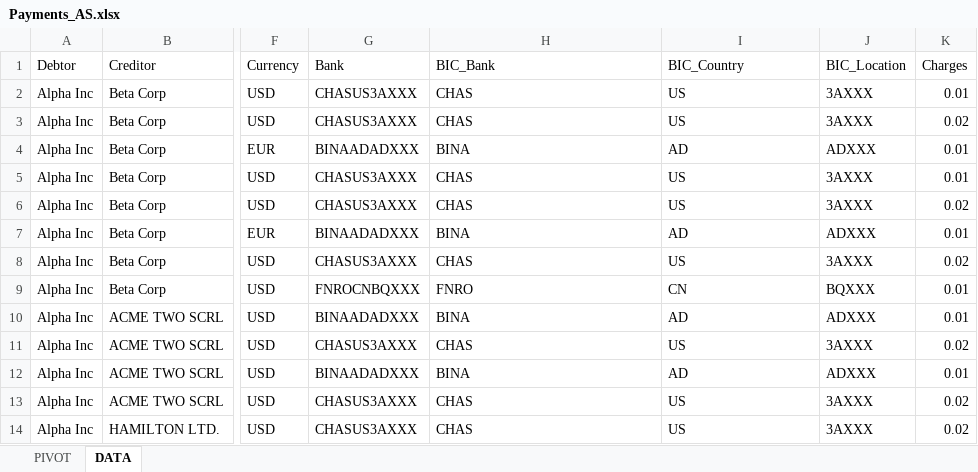
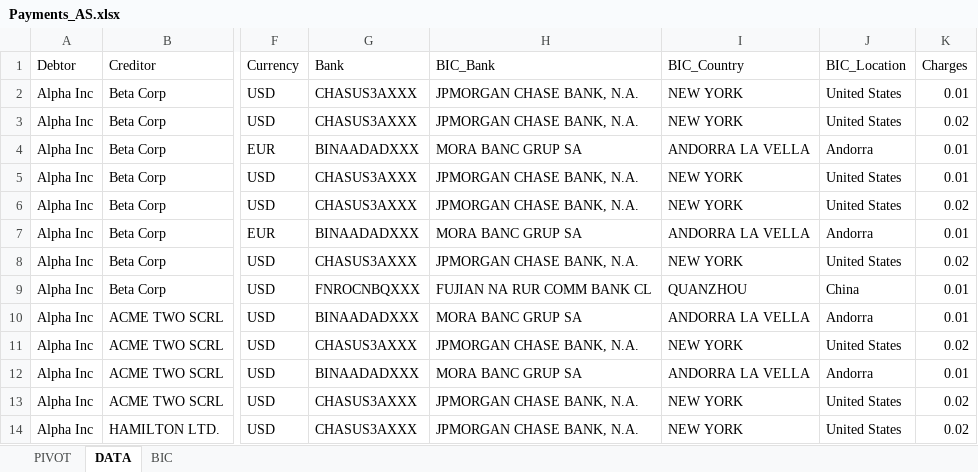
Before and after one commit to shinanna/Project6_Tableau, an Excel workbook: Work_files/Payments_AS.xlsx, sheet DATA, drawn as a sheet; only a part is shown, gaps mark what is left out; values as stored, in another font and other column widths than the file's, no borders; table styles not drawn; the diff covers the shown part only; the diff names each change by its address in the sheet, - before the commit and + after, or states it on an @@ line.

```diff
--- a/Work_files/Payments_AS.xlsx (sheet DATA)
+++ b/Work_files/Payments_AS.xlsx (sheet DATA)
+sheet tab: BIC
-H2:H3 (BIC_Bank): CHAS
+H2:H3 (BIC_Bank): JPMORGAN CHASE BANK, N.A.
-I2:I3 (BIC_Country): US
+I2:I3 (BIC_Country): NEW YORK
-J2:J3 (BIC_Location): 3AXXX
+J2:J3 (BIC_Location): United States
-H4 (BIC_Bank): BINA
+H4 (BIC_Bank): MORA BANC GRUP SA
-I4 (BIC_Country): AD
+I4 (BIC_Country): ANDORRA LA VELLA
-J4 (BIC_Location): ADXXX
+J4 (BIC_Location): Andorra
-H5:H6 (BIC_Bank): CHAS
+H5:H6 (BIC_Bank): JPMORGAN CHASE BANK, N.A.
-I5:I6 (BIC_Country): US
+I5:I6 (BIC_Country): NEW YORK
-J5:J6 (BIC_Location): 3AXXX
+J5:J6 (BIC_Location): United States
-H7 (BIC_Bank): BINA
+H7 (BIC_Bank): MORA BANC GRUP SA
-I7 (BIC_Country): AD
+I7 (BIC_Country): ANDORRA LA VELLA
-J7 (BIC_Location): ADXXX
+J7 (BIC_Location): Andorra
-H8 (BIC_Bank): CHAS
+H8 (BIC_Bank): JPMORGAN CHASE BANK, N.A.
-I8 (BIC_Country): US
+I8 (BIC_Country): NEW YORK
-J8 (BIC_Location): 3AXXX
+J8 (BIC_Location): United States
-H9 (BIC_Bank): FNRO
+H9 (BIC_Bank): FUJIAN NA RUR COMM BANK CL
-I9 (BIC_Country): CN
+I9 (BIC_Country): QUANZHOU
-J9 (BIC_Location): BQXXX
+J9 (BIC_Location): China
-H10 (BIC_Bank): BINA
+H10 (BIC_Bank): MORA BANC GRUP SA
-I10 (BIC_Country): AD
+I10 (BIC_Country): ANDORRA LA VELLA
-J10 (BIC_Location): ADXXX
+J10 (BIC_Location): Andorra
-H11 (BIC_Bank): CHAS
+H11 (BIC_Bank): JPMORGAN CHASE BANK, N.A.
-I11 (BIC_Country): US
+I11 (BIC_Country): NEW YORK
-J11 (BIC_Location): 3AXXX
+J11 (BIC_Location): United States
-H12 (BIC_Bank): BINA
+H12 (BIC_Bank): MORA BANC GRUP SA
-I12 (BIC_Country): AD
+I12 (BIC_Country): ANDORRA LA VELLA
-J12 (BIC_Location): ADXXX
+J12 (BIC_Location): Andorra
-H13:H14 (BIC_Bank): CHAS
+H13:H14 (BIC_Bank): JPMORGAN CHASE BANK, N.A.
-I13:I14 (BIC_Country): US
+I13:I14 (BIC_Country): NEW YORK
-J13:J14 (BIC_Location): 3AXXX
+J13:J14 (BIC_Location): United States
```
Also changed, not shown: 231 edited cells and cell formats elsewhere in this sheet, formulas that keep their value, 3 other files.
